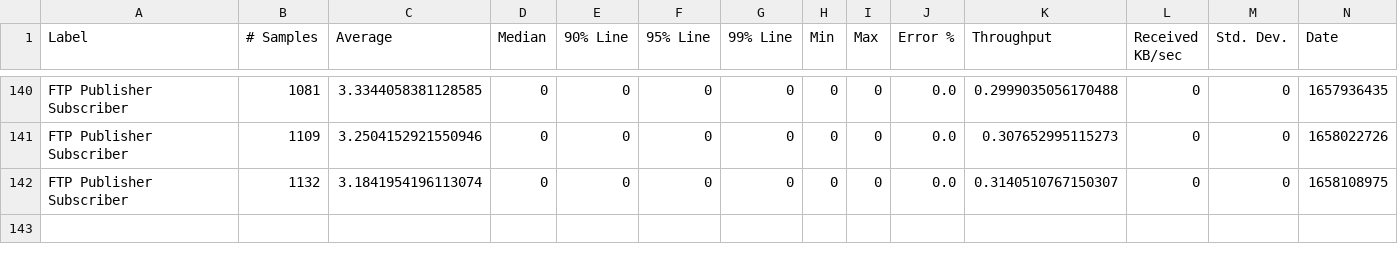
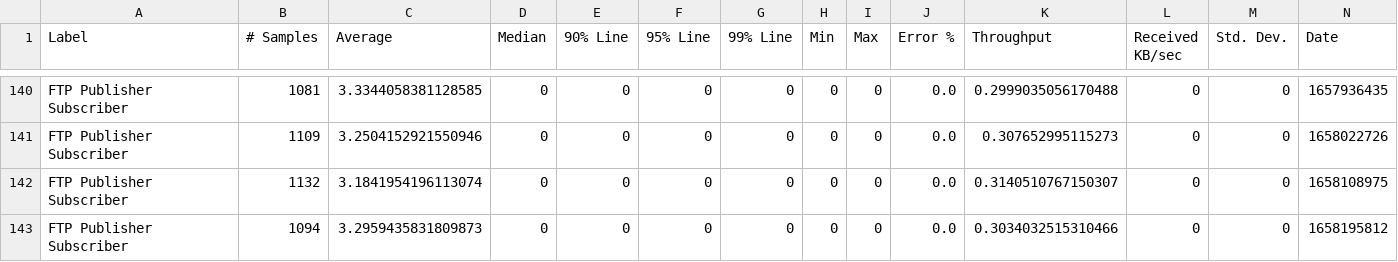
Before and after one commit to ballerina-platform/module-ballerina-ftp, a CSV file: load-tests/ftp_pubsub/results/summary.csv, drawn as a sheet; only a part is shown, gaps mark what is left out; rows hold the shown columns only; the diff names each change by its address in the sheet, - before the commit and + after, or states it on an @@ line.

Commit message:
Update ftp_pubsub test results on Tue Jul 19 01:58:16 UTC 2022

```diff
--- a/load-tests/ftp_pubsub/results/summary.csv
+++ b/load-tests/ftp_pubsub/results/summary.csv
+row 143: FTP Publisher Subscriber | 1094 | 3.2959435831809873 | 0 | 0 | 0 | 0 | 0 | 0 | 0.0 | 0.3034032515310466 | 0 | 0 | 1658195812
```
